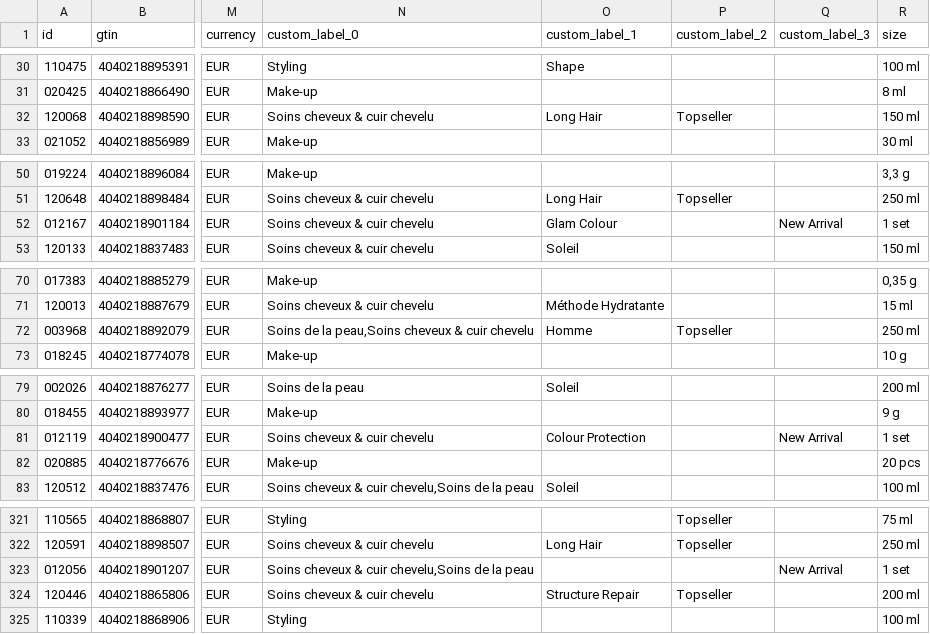
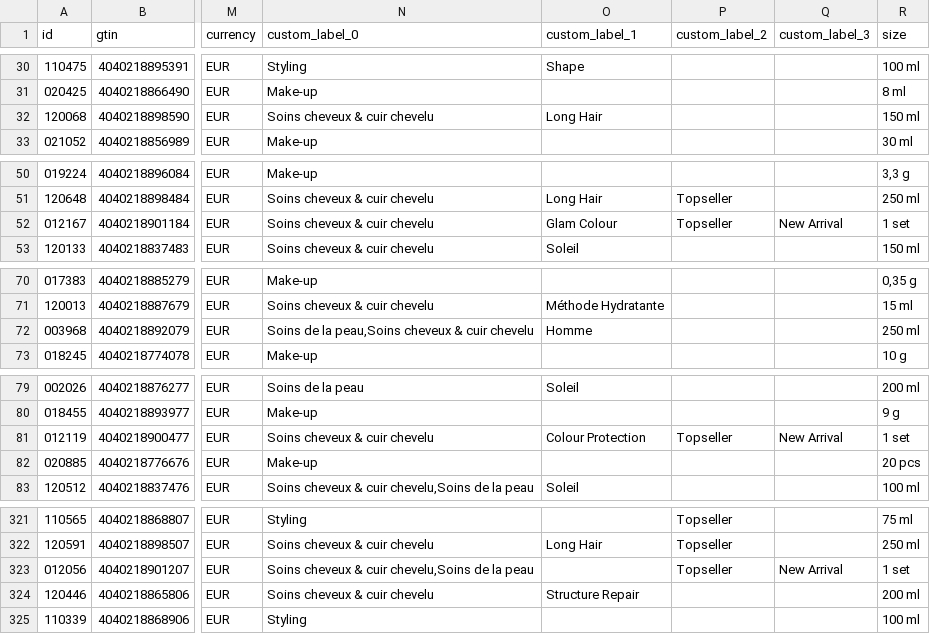
Before and after one commit to labiosthetique/public-csv, a CSV file: feed/b2c_meta_ch_fr.csv, drawn as a sheet; only a part is shown, gaps mark what is left out; the diff covers the shown part only; the diff names each change by its address in the sheet, - before the commit and + after, or states it on an @@ line.

```diff
--- a/feed/b2c_meta_ch_fr.csv
+++ b/feed/b2c_meta_ch_fr.csv
-P32 (custom_label_2): Topseller
+P32 (custom_label_2): (empty)
-P52 (custom_label_2): (empty)
+P52 (custom_label_2): Topseller
-P72 (custom_label_2): Topseller
+P72 (custom_label_2): (empty)
-P81 (custom_label_2): (empty)
+P81 (custom_label_2): Topseller
-P323 (custom_label_2): (empty)
+P323 (custom_label_2): Topseller
-P324 (custom_label_2): Topseller
+P324 (custom_label_2): (empty)
```
Also changed, not shown: 5 edited cells elsewhere in this file, feed/b2c_meta_ch_de.csv, feed/b2c_meta_ch_de_ovr_ch.csv, 24 other files.
